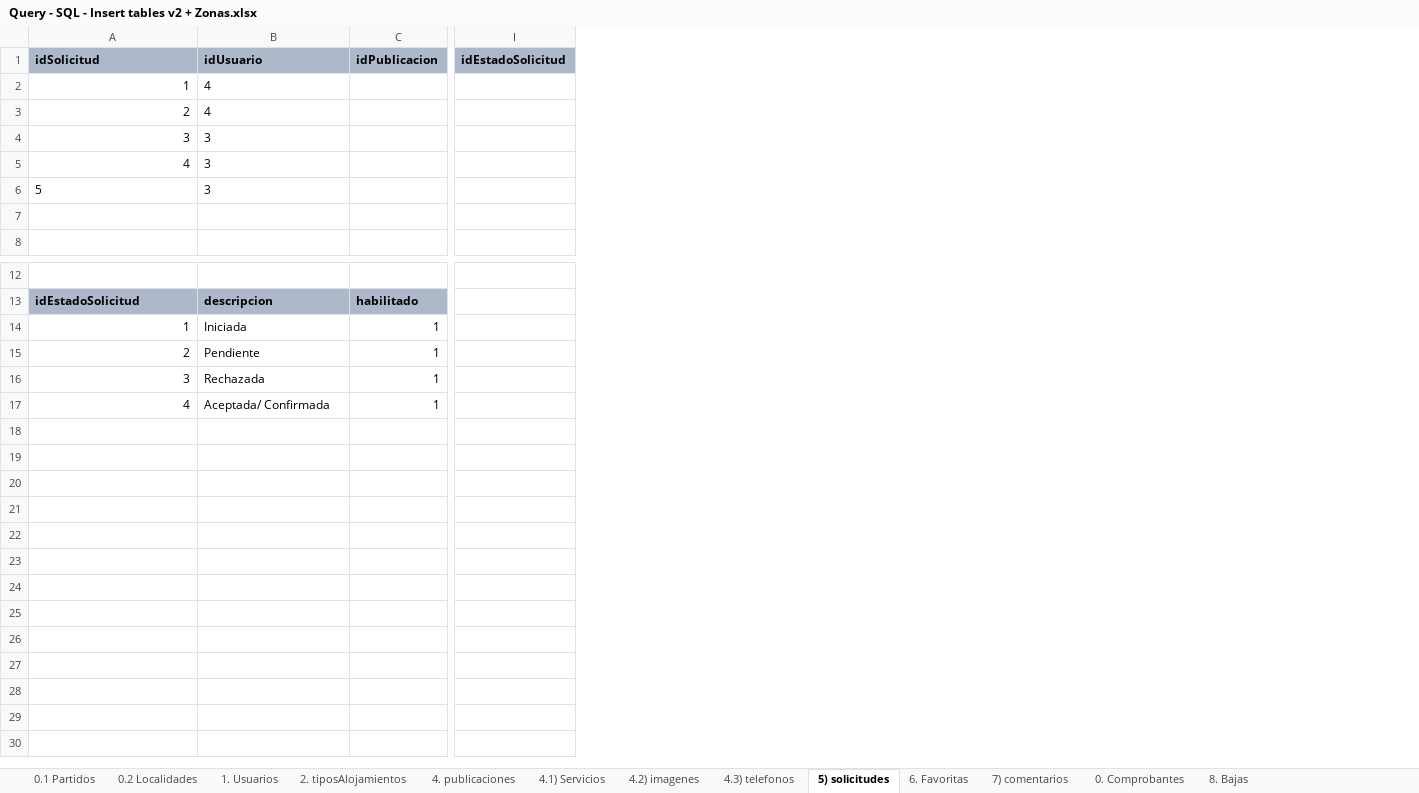
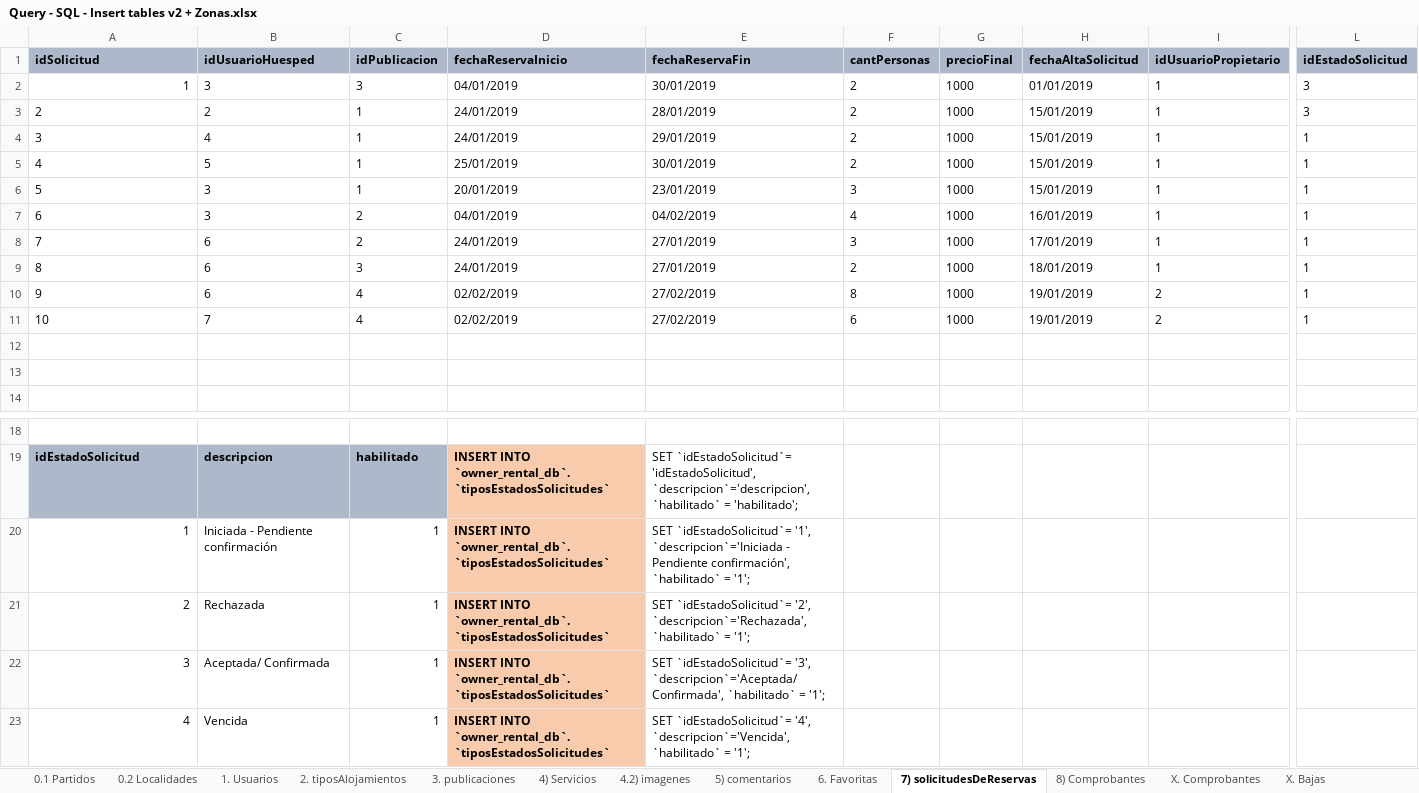
Before and after one commit to JoseEscob/public-seminariotpalojamientos, an Excel workbook: TpAlojamientos/DevResource/Database/Query - SQL - Insert tables v2 + Zonas.xlsx, sheet 7) solicitudesDeReservas, drawn as a sheet; only a part is shown, gaps mark what is left out; values as stored, in another font and other column widths than the file's, no borders; addresses are those after the commit; rows hold the shown columns only; the diff covers the shown part only; the diff names each change by its address in the sheet, - before the commit and + after, or states it on an @@ line.

Commit message:
DB y Excel - Modificación [Close] 24/01/2019 01:47
- Se corrige el script de estructura
- Se actualiza el excel y también sus scripts
- Como es de costumbre, se realizan las pruebas de inserción de datos
con éxito. Se sube nuevo lote de datos verificado

Signed-off-by: @jescobar09 <joseescobar095@gmail.com>

```diff
--- a/TpAlojamientos/DevResource/Database/Query - SQL - Insert tables v2 + Zonas.xlsx (sheet 7) solicitudesDeReservas)
+++ b/TpAlojamientos/DevResource/Database/Query - SQL - Insert tables v2 + Zonas.xlsx (sheet 7) solicitudesDeReservas)
-sheet tab: 4. publicaciones
+sheet tab: 3. publicaciones
-sheet tab: 4.1) Servicios
+sheet tab: 4) Servicios
-sheet tab: 5) solicitudes
+sheet tab: 7) solicitudesDeReservas
-sheet tab: 7) comentarios
+sheet tab: 5) comentarios
-sheet tab: 0. Comprobantes
+sheet tab: X. Comprobantes
-sheet tab: 8. Bajas
+sheet tab: X. Bajas
+sheet tab: 8) Comprobantes
@@ sheet tab order changed: 0.1 Partidos | 0.2 Localidades | 1. Usuarios | 2. tiposAlojamientos | 3. publicaciones | 4) Servicios | 4.2) imagenes | 5) comentarios | 6. Favoritas | 7) solicitudesDeReservas | 8) Comprobantes | X. Comprobantes | X. Bajas @@
+column D (fechaReservaInicio), rows 2-6: 04/01/2019 | 24/01/2019 | 24/01/2019 | 25/01/2019 | 20/01/2019; rows 19-23: all INSERT INTO `owner_rental_db`.`tiposEstadosSolicitudes`
+column E (fechaReservaFin), rows 2-6: 30/01/2019 | 28/01/2019 | 29/01/2019 | 30/01/2019 | 23/01/2019; rows 19-23: SET `idEstadoSolicitud`= 'idEstadoSolicitud', `descripcion`='descripcion', `habilitado` = 'habilitado'; | SET `idEstadoSolicitud`= '1', `descripcion`='Iniciada - Pendiente confirmación', `habilitado` = '1'; | SET `idEstadoSolicitud`= '2', `descripcion`='Rechazada', `habilitado` = '1'; | SET `idEstadoSolicitud`= '3', `descripcion`='Aceptada/ Confirmada', `habilitado` = '1'; | SET `idEstadoSolicitud`= '4', `descripcion`='Vencida', `habilitado` = '1';
+column F (cantPersonas), rows 2-6: 2 | 2 | 2 | 2 | 3
+column G (precioFinal), rows 2-6: all 1000
+column H (fechaAltaSolicitud), rows 2-6: 01/01/2019 | 15/01/2019 | 15/01/2019 | 15/01/2019 | 15/01/2019
+column I (idUsuarioPropietario), rows 2-6: all 1
-B1: idUsuario
+B1: idUsuarioHuesped
-B2 (idUsuarioHuesped): 4
+B2 (idUsuarioHuesped): 3
-C2 (idPublicacion): (empty)
+C2 (idPublicacion): 3
-L2:L3 (idEstadoSolicitud): (empty)
+L2:L3 (idEstadoSolicitud): 3
-A3:A5 alignment: right
+A3:A5 alignment: left
-B3 (idUsuarioHuesped): 4
+B3 (idUsuarioHuesped): 2
-C3:C6 (idPublicacion): (empty)
+C3:C6 (idPublicacion): 1
-B4 (idUsuarioHuesped): 3
+B4 (idUsuarioHuesped): 4
-L4:L6 (idEstadoSolicitud): (empty)
+L4:L6 (idEstadoSolicitud): 1
-B5 (idUsuarioHuesped): 3
+B5 (idUsuarioHuesped): 5
+row 7: 6 | 3 | 2 | 04/01/2019 | 04/02/2019 | 4 | 1000 | 16/01/2019 | 1 | 1
+row 8: 7 | 6 | 2 | 24/01/2019 | 27/01/2019 | 3 | 1000 | 17/01/2019 | 1 | 1
+row 9: 8 | 6 | 3 | 24/01/2019 | 27/01/2019 | 2 | 1000 | 18/01/2019 | 1 | 1
+row 10: 9 | 6 | 4 | 02/02/2019 | 27/02/2019 | 8 | 1000 | 19/01/2019 | 2 | 1
+row 11: 10 | 7 | 4 | 02/02/2019 | 27/02/2019 | 6 | 1000 | 19/01/2019 | 2 | 1
+row 12: (empty)
-B20 (idUsuarioHuesped): Iniciada
+B20 (idUsuarioHuesped): Iniciada - Pendiente confirmación
-B21 (idUsuarioHuesped): Pendiente
+B21 (idUsuarioHuesped): Rechazada
-B22 (idUsuarioHuesped): Rechazada
+B22 (idUsuarioHuesped): Aceptada/ Confirmada
-B23 (idUsuarioHuesped): Aceptada/ Confirmada
+B23 (idUsuarioHuesped): Vencida
```
Also changed, not shown: 4 added columns and 7 removed columns elsewhere in this sheet, sheet 4) Servicios, sheet 1. Usuarios, sheet 3. publicaciones, other sheet tabs, formulas that keep their value, 45 other files.
